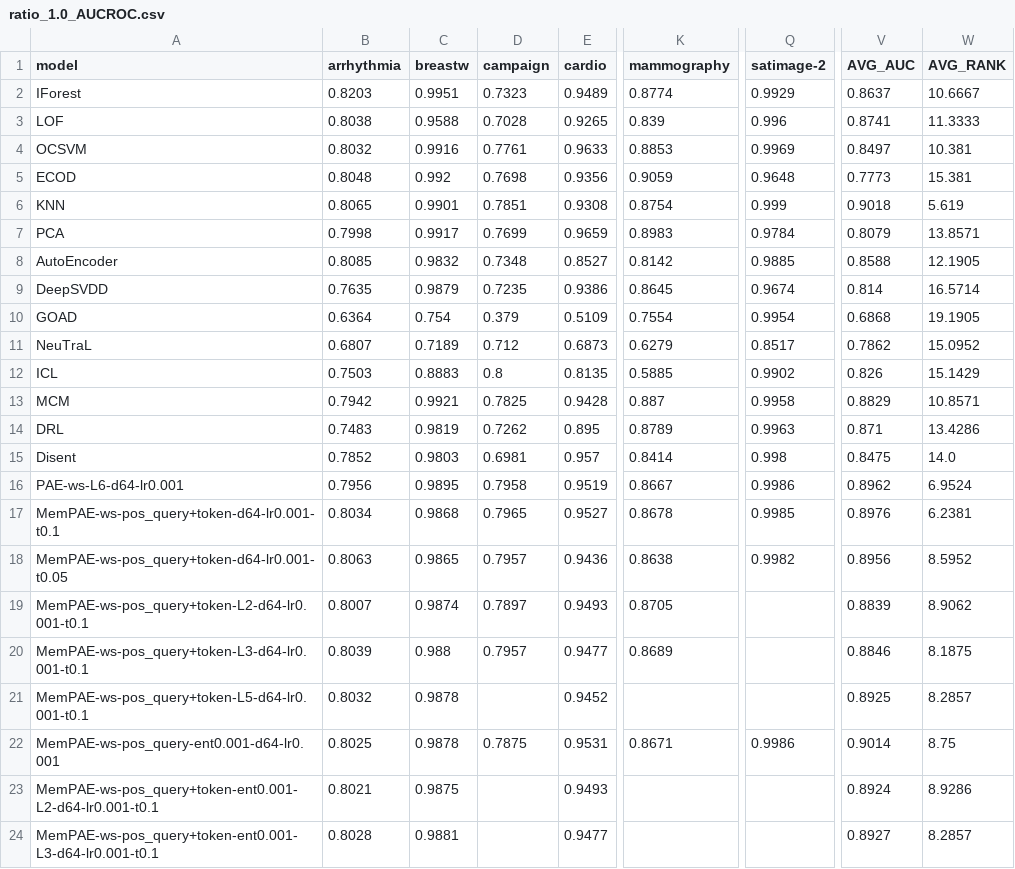
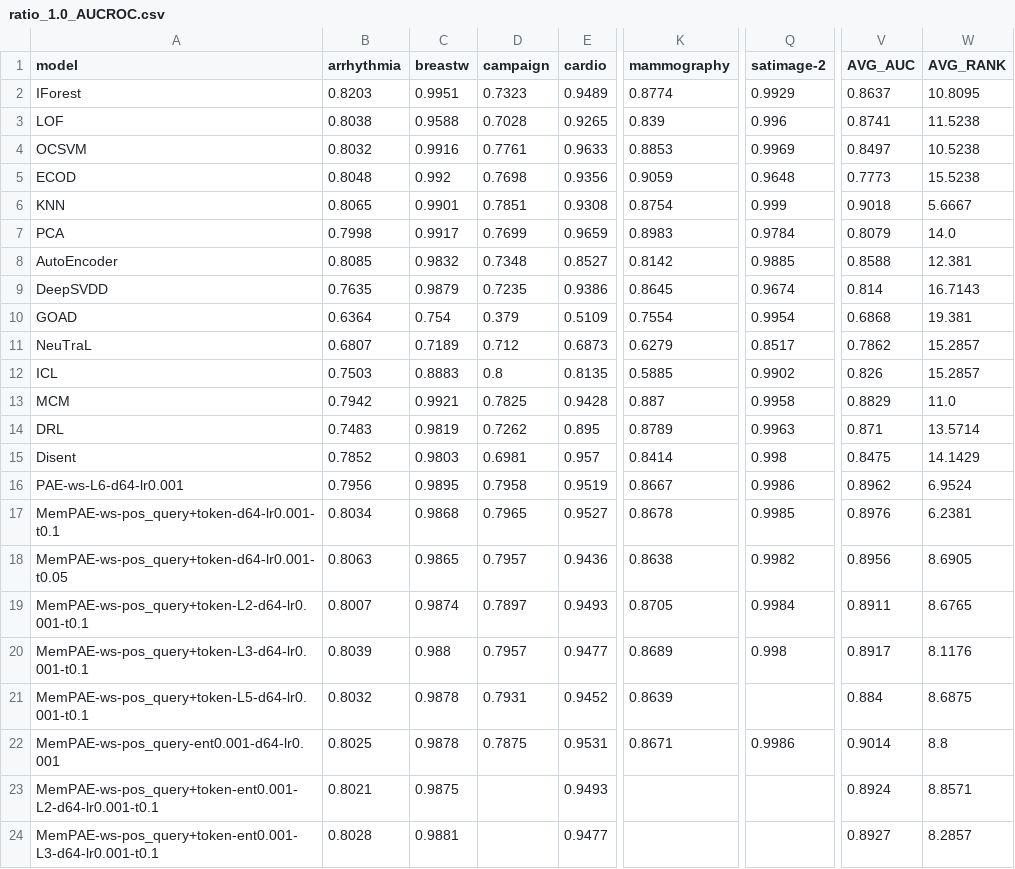
Before and after one commit to Cheol-Will/perceiver-ad, a CSV file: metrics/ratio_1.0_AUCROC.csv, drawn as a sheet; only a part is shown, gaps mark what is left out; the diff names each change by its address in the sheet, - before the commit and + after, or states it on an @@ line.

```diff
--- a/metrics/ratio_1.0_AUCROC.csv
+++ b/metrics/ratio_1.0_AUCROC.csv
-W2 (AVG_RANK): 10.6667
+W2 (AVG_RANK): 10.8095
-W3 (AVG_RANK): 11.3333
+W3 (AVG_RANK): 11.5238
-W4 (AVG_RANK): 10.381
+W4 (AVG_RANK): 10.5238
-W5 (AVG_RANK): 15.381
+W5 (AVG_RANK): 15.5238
-W6 (AVG_RANK): 5.619
+W6 (AVG_RANK): 5.6667
-W7 (AVG_RANK): 13.8571
+W7 (AVG_RANK): 14.0
-W8 (AVG_RANK): 12.1905
+W8 (AVG_RANK): 12.381
-W9 (AVG_RANK): 16.5714
+W9 (AVG_RANK): 16.7143
-W10 (AVG_RANK): 19.1905
+W10 (AVG_RANK): 19.381
-W11 (AVG_RANK): 15.0952
+W11 (AVG_RANK): 15.2857
-W12 (AVG_RANK): 15.1429
+W12 (AVG_RANK): 15.2857
-W13 (AVG_RANK): 10.8571
+W13 (AVG_RANK): 11.0
-W14 (AVG_RANK): 13.4286
+W14 (AVG_RANK): 13.5714
-W15 (AVG_RANK): 14.0
+W15 (AVG_RANK): 14.1429
-W18 (AVG_RANK): 8.5952
+W18 (AVG_RANK): 8.6905
-Q19 (satimage-2): (empty)
+Q19 (satimage-2): 0.9984
-V19 (AVG_AUC): 0.8839
+V19 (AVG_AUC): 0.8911
-W19 (AVG_RANK): 8.9062
+W19 (AVG_RANK): 8.6765
-Q20 (satimage-2): (empty)
+Q20 (satimage-2): 0.998
-V20 (AVG_AUC): 0.8846
+V20 (AVG_AUC): 0.8917
-W20 (AVG_RANK): 8.1875
+W20 (AVG_RANK): 8.1176
-D21 (campaign): (empty)
+D21 (campaign): 0.7931
-K21 (mammography): (empty)
+K21 (mammography): 0.8639
-V21 (AVG_AUC): 0.8925
+V21 (AVG_AUC): 0.884
-W21 (AVG_RANK): 8.2857
+W21 (AVG_RANK): 8.6875
-W22 (AVG_RANK): 8.75
+W22 (AVG_RANK): 8.8
-W23 (AVG_RANK): 8.9286
+W23 (AVG_RANK): 8.8571
```
Also changed, not shown: metrics/ratio_1.0_AUCPR.csv, metrics/ratio_1.0_AUCPR_T.csv, 2 other files.
